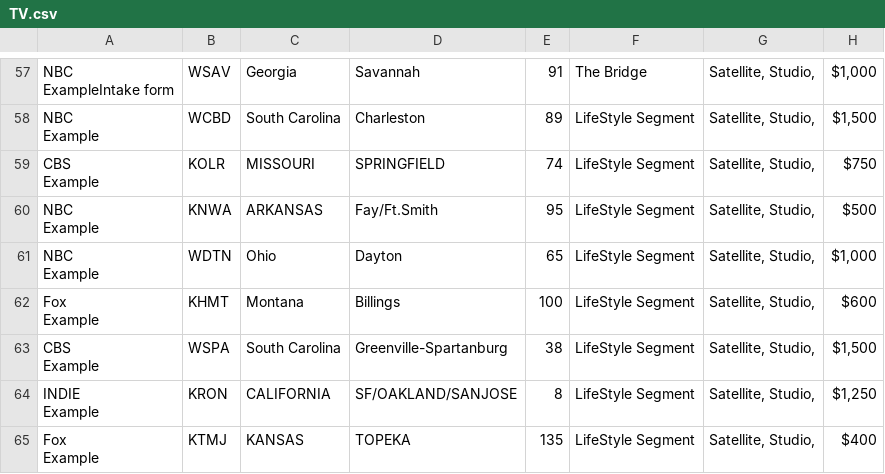
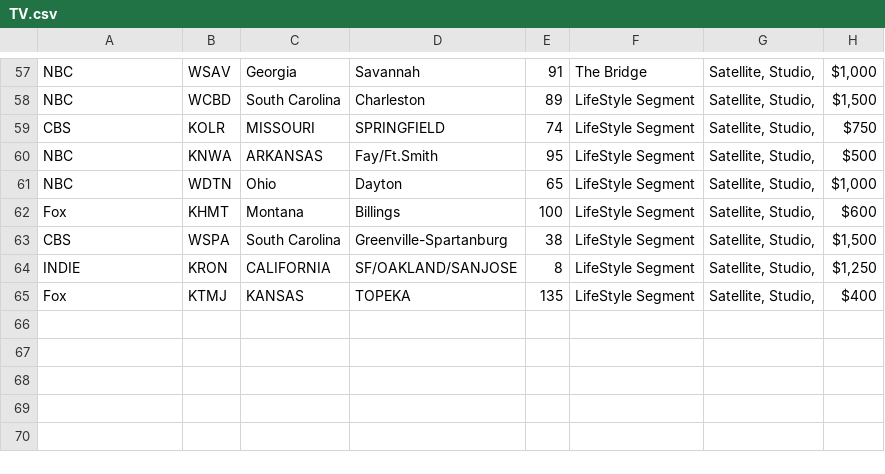
Before and after one commit to mahnoor-zamir/Ascend-Agency, a CSV file: TV.csv, drawn as a sheet; only a part is shown, gaps mark what is left out; ↵ is a line break in a cell; the diff covers the shown part only; the diff names each change by its address in the sheet, - before the commit and + after, or states it on an @@ line.

```diff
--- a/TV.csv
+++ b/TV.csv
-A57: NBC ↵ ExampleIntake form
+A57: NBC
-A58: NBC ↵ Example
+A58: NBC
-A59: CBS ↵ Example
+A59: CBS
-A60:A61: NBC ↵ Example
+A60:A61: NBC
-A62: Fox ↵ Example
+A62: Fox
-A63: CBS ↵ Example
+A63: CBS
-A64: INDIE ↵ Example
+A64: INDIE
-A65: Fox ↵ Example
+A65: Fox
```
Also changed, not shown: 56 edited cells elsewhere in this file, Social Post.csv, 6 other files.
